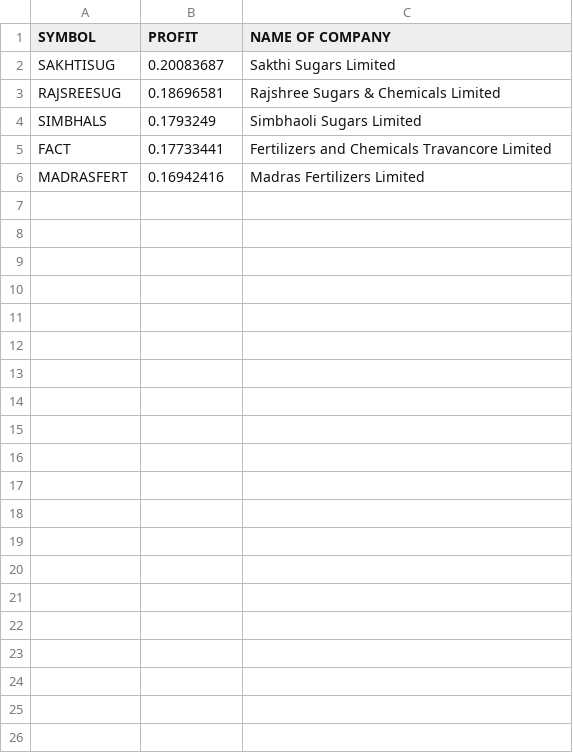
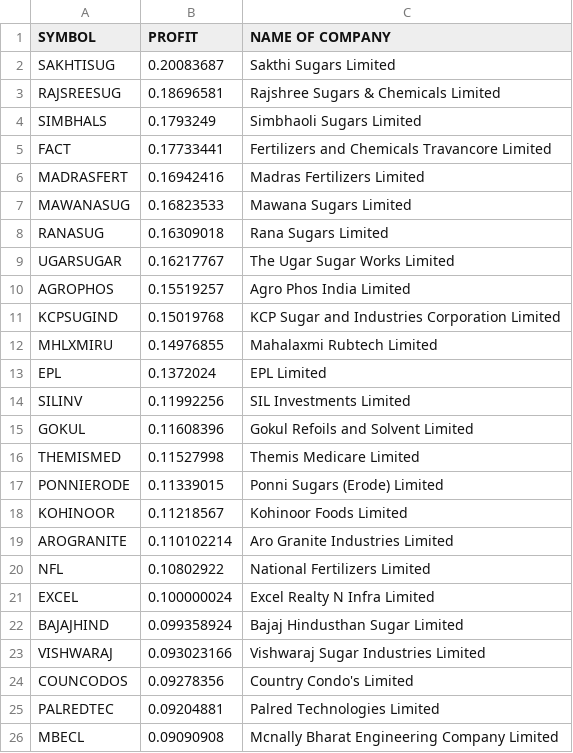
Before and after one commit to satyamrs00/zing42, a CSV file: result1.csv, drawn as a sheet; the diff names each change by its address in the sheet, - before the commit and + after, or states it on an @@ line.

```diff
--- a/result1.csv
+++ b/result1.csv
+row 7: MAWANASUG | 0.16823533 | Mawana Sugars Limited
+row 8: RANASUG | 0.16309018 | Rana Sugars Limited
+row 9: UGARSUGAR | 0.16217767 | The Ugar Sugar Works Limited
+row 10: AGROPHOS | 0.15519257 | Agro Phos India Limited
+row 11: KCPSUGIND | 0.15019768 | KCP Sugar and Industries Corporation Limited
+row 12: MHLXMIRU | 0.14976855 | Mahalaxmi Rubtech Limited
+row 13: EPL | 0.1372024 | EPL Limited
+row 14: SILINV | 0.11992256 | SIL Investments Limited
+row 15: GOKUL | 0.11608396 | Gokul Refoils and Solvent Limited
+row 16: THEMISMED | 0.11527998 | Themis Medicare Limited
+row 17: PONNIERODE | 0.11339015 | Ponni Sugars (Erode) Limited
+row 18: KOHINOOR | 0.11218567 | Kohinoor Foods Limited
+row 19: AROGRANITE | 0.110102214 | Aro Granite Industries Limited
+row 20: NFL | 0.10802922 | National Fertilizers Limited
+row 21: EXCEL | 0.100000024 | Excel Realty N Infra Limited
+row 22: BAJAJHIND | 0.099358924 | Bajaj Hindusthan Sugar Limited
+row 23: VISHWARAJ | 0.093023166 | Vishwaraj Sugar Industries Limited
+row 24: COUNCODOS | 0.09278356 | Country Condo's Limited
+row 25: PALREDTEC | 0.09204881 | Palred Technologies Limited
+row 26: MBECL | 0.09090908 | Mcnally Bharat Engineering Company Limited
```
Also changed, not shown: 7 other files.
